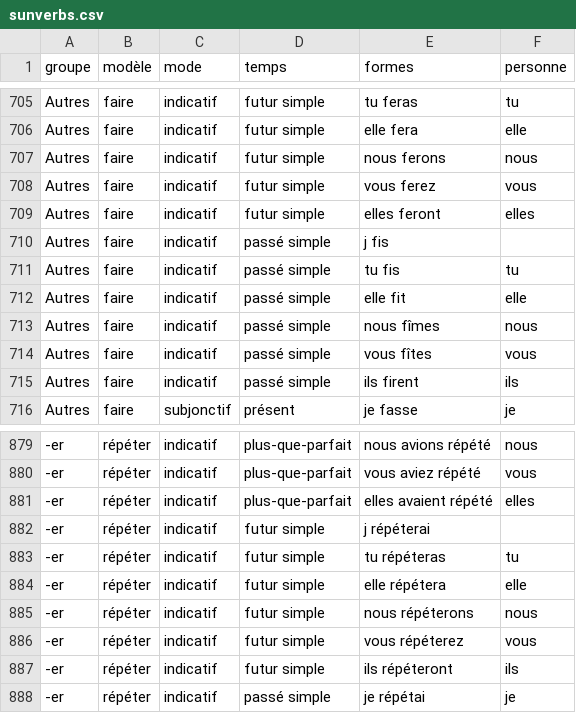
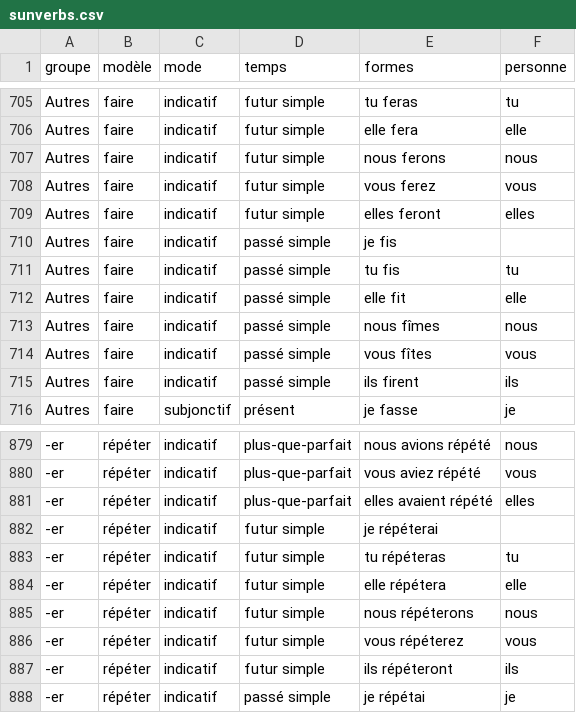
Before and after one commit to frs84/sunverbs, a CSV file: sunverbs.csv, drawn as a sheet; only a part is shown, gaps mark what is left out; the diff names each change by its address in the sheet, - before the commit and + after, or states it on an @@ line.

Commit message:
Update sunverbs.csv

```diff
--- a/sunverbs.csv
+++ b/sunverbs.csv
-E710 (formes): j fis
+E710 (formes): je fis
-E882 (formes): j répéterai
+E882 (formes): je répéterai
```
